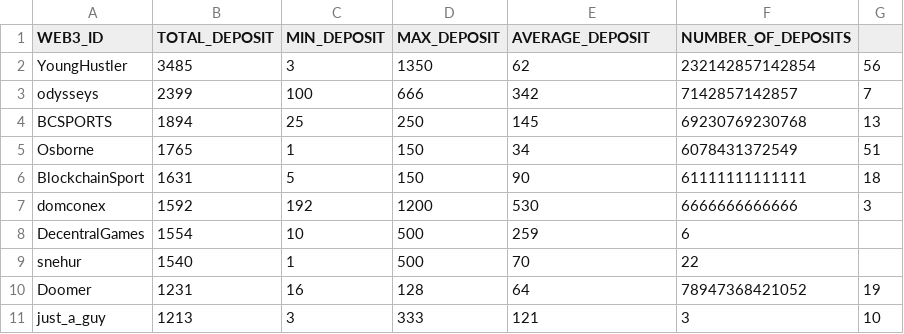
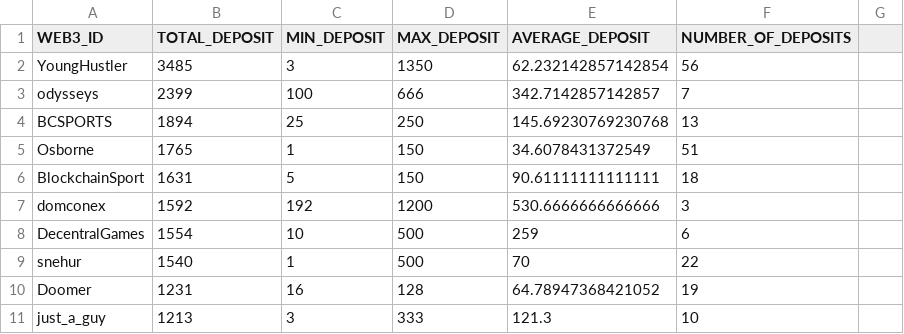
Before and after one commit to MeetMichal/DeBankData, a CSV file: React/public/data/LuckyDrawsSpenders.csv, drawn as a sheet.

Commit message:
update data

```diff
--- a/React/public/data/LuckyDrawsSpenders.csv
+++ b/React/public/data/LuckyDrawsSpenders.csv
@@ -1,11 +1,11 @@
 WEB3_ID,TOTAL_DEPOSIT,MIN_DEPOSIT,MAX_DEPOSIT,AVERAGE_DEPOSIT,NUMBER_OF_DEPOSITS
-YoungHustler,3485,3,1350,62,232142857142854,56
-odysseys,2399,100,666,342,7142857142857,7
-BCSPORTS,1894,25,250,145,69230769230768,13
-Osborne,1765,1,150,34,6078431372549,51
-BlockchainSport,1631,5,150,90,61111111111111,18
-domconex,1592,192,1200,530,6666666666666,3
+YoungHustler,3485,3,1350,62.232142857142854,56
+odysseys,2399,100,666,342.7142857142857,7
+BCSPORTS,1894,25,250,145.69230769230768,13
+Osborne,1765,1,150,34.6078431372549,51
+BlockchainSport,1631,5,150,90.61111111111111,18
+domconex,1592,192,1200,530.6666666666666,3
 DecentralGames,1554,10,500,259,6
 snehur,1540,1,500,70,22
-Doomer,1231,16,128,64,78947368421052,19
-just_a_guy,1213,3,333,121,3,10
+Doomer,1231,16,128,64.78947368421052,19
+just_a_guy,1213,3,333,121.3,10
```
Also changed, not shown: React/public/data/RewardPoolsSpenders.csv.
